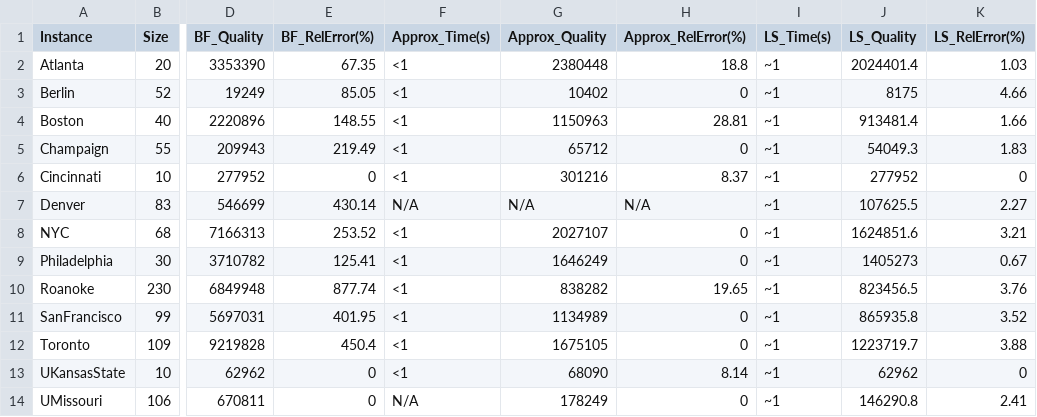
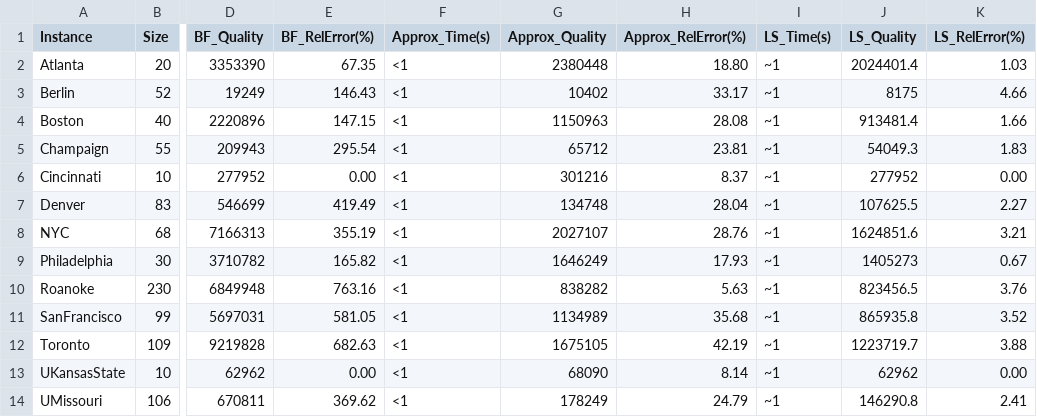
Before and after one commit to CrstalLi02/CSE6140-Projects, a CSV file: results.csv, drawn as a sheet; only a part is shown, gaps mark what is left out; the diff names each change by its address in the sheet, - before the commit and + after, or states it on an @@ line.

```diff
--- a/results.csv
+++ b/results.csv
-H2 (Approx_RelError(%)): 18.8
+H2 (Approx_RelError(%)): 18.80
-E3 (BF_RelError(%)): 85.05
+E3 (BF_RelError(%)): 146.43
-H3 (Approx_RelError(%)): 0
+H3 (Approx_RelError(%)): 33.17
-E4 (BF_RelError(%)): 148.55
+E4 (BF_RelError(%)): 147.15
-H4 (Approx_RelError(%)): 28.81
+H4 (Approx_RelError(%)): 28.08
-E5 (BF_RelError(%)): 219.49
+E5 (BF_RelError(%)): 295.54
-H5 (Approx_RelError(%)): 0
+H5 (Approx_RelError(%)): 23.81
-E6 (BF_RelError(%)): 0
+E6 (BF_RelError(%)): 0.00
-K6 (LS_RelError(%)): 0
+K6 (LS_RelError(%)): 0.00
-E7 (BF_RelError(%)): 430.14
+E7 (BF_RelError(%)): 419.49
-F7 (Approx_Time(s)): N/A
+F7 (Approx_Time(s)): <1
-G7 (Approx_Quality): N/A
+G7 (Approx_Quality): 134748
-H7 (Approx_RelError(%)): N/A
+H7 (Approx_RelError(%)): 28.04
-E8 (BF_RelError(%)): 253.52
+E8 (BF_RelError(%)): 355.19
-H8 (Approx_RelError(%)): 0
+H8 (Approx_RelError(%)): 28.76
-E9 (BF_RelError(%)): 125.41
+E9 (BF_RelError(%)): 165.82
-H9 (Approx_RelError(%)): 0
+H9 (Approx_RelError(%)): 17.93
-E10 (BF_RelError(%)): 877.74
+E10 (BF_RelError(%)): 763.16
-H10 (Approx_RelError(%)): 19.65
+H10 (Approx_RelError(%)): 5.63
-E11 (BF_RelError(%)): 401.95
+E11 (BF_RelError(%)): 581.05
-H11 (Approx_RelError(%)): 0
+H11 (Approx_RelError(%)): 35.68
-E12 (BF_RelError(%)): 450.4
+E12 (BF_RelError(%)): 682.63
-H12 (Approx_RelError(%)): 0
+H12 (Approx_RelError(%)): 42.19
-E13 (BF_RelError(%)): 0
+E13 (BF_RelError(%)): 0.00
-K13 (LS_RelError(%)): 0
+K13 (LS_RelError(%)): 0.00
-E14 (BF_RelError(%)): 0
+E14 (BF_RelError(%)): 369.62
-F14 (Approx_Time(s)): N/A
+F14 (Approx_Time(s)): <1
-H14 (Approx_RelError(%)): 0
+H14 (Approx_RelError(%)): 24.79
```
Also changed, not shown: 2 other files.
